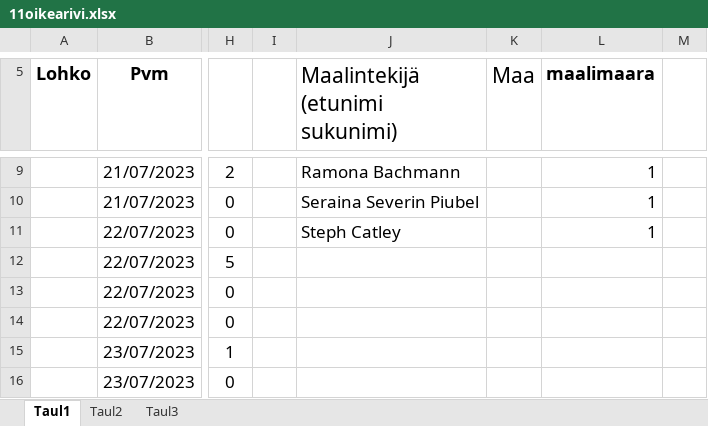
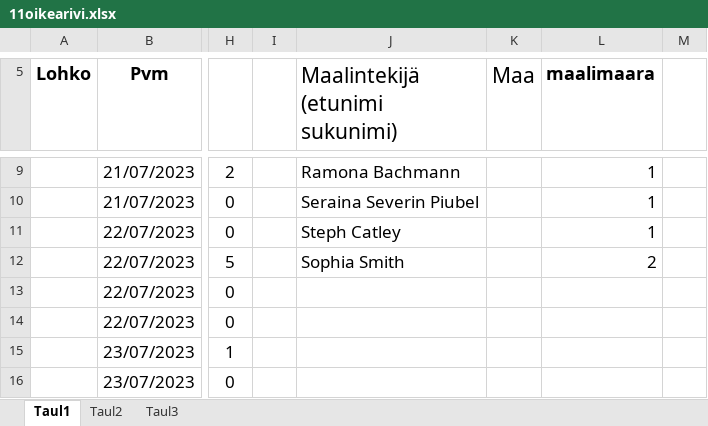
Before and after one commit to Pedusal/wc23, an Excel workbook: Data/11oikearivi.xlsx, sheet Taul1, drawn as a sheet; only a part is shown, gaps mark what is left out; values as stored, in another font and other column widths than the file's, no borders; the diff names each change by its address in the sheet, - before the commit and + after, or states it on an @@ line.

```diff
--- a/Data/11oikearivi.xlsx (sheet Taul1)
+++ b/Data/11oikearivi.xlsx (sheet Taul1)
-J12 (Maalintekijä (etunimi sukunimi)): (empty)
+J12 (Maalintekijä (etunimi sukunimi)): Sophia Smith
-L12 (maalimaara): (empty)
+L12 (maalimaara): 2
```
Also changed, not shown: Data/Kisaveikkaus_2023 – ella.xlsx, 4 other files.
